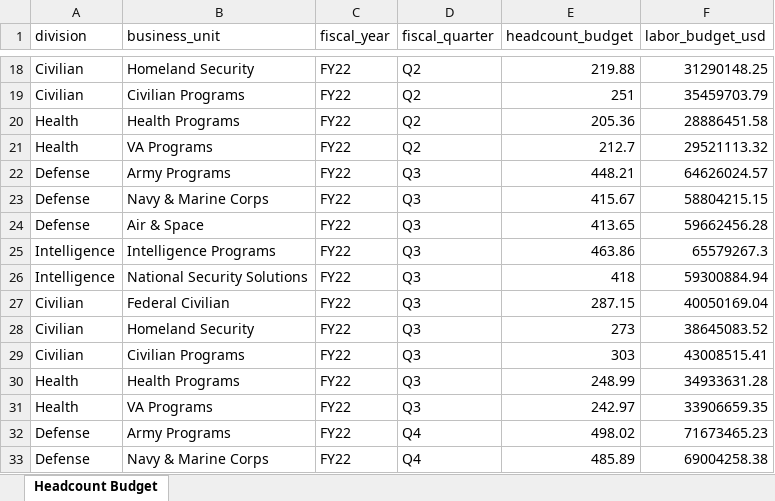
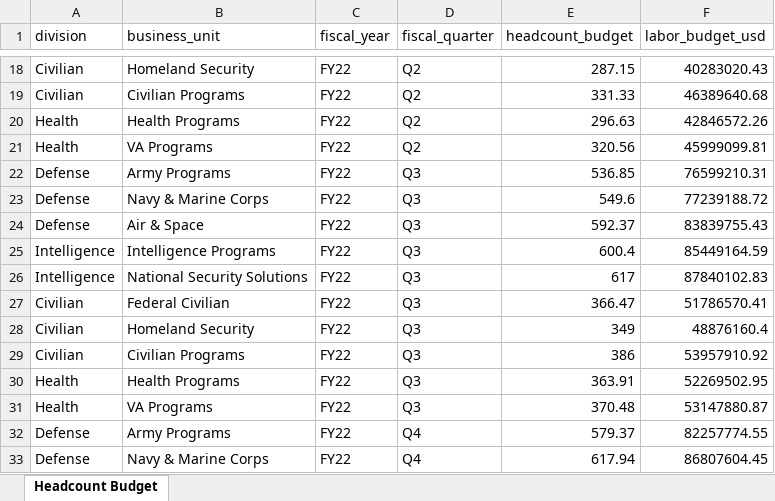
Before and after one commit to COG-GTM/BEP-Tableau-PowerBI-Migration, an Excel workbook: gdit-workforce-demo/data/finance/fy_headcount_budget.xlsx, sheet Headcount Budget, drawn as a sheet; only a part is shown, gaps mark what is left out; values as stored, in another font and other column widths than the file's, no borders; the diff covers the shown part only; the diff names each change by its address in the sheet, - before the commit and + after, or states it on an @@ line.

```diff
--- a/gdit-workforce-demo/data/finance/fy_headcount_budget.xlsx (sheet Headcount Budget)
+++ b/gdit-workforce-demo/data/finance/fy_headcount_budget.xlsx (sheet Headcount Budget)
-E18 (headcount_budget): 219.88
+E18 (headcount_budget): 287.15
-F18 (labor_budget_usd): 31290148.25
+F18 (labor_budget_usd): 40283020.43
-E19 (headcount_budget): 251
+E19 (headcount_budget): 331.33
-F19 (labor_budget_usd): 35459703.79
+F19 (labor_budget_usd): 46389640.68
-E20 (headcount_budget): 205.36
+E20 (headcount_budget): 296.63
-F20 (labor_budget_usd): 28886451.58
+F20 (labor_budget_usd): 42846572.26
-E21 (headcount_budget): 212.7
+E21 (headcount_budget): 320.56
-F21 (labor_budget_usd): 29521113.32
+F21 (labor_budget_usd): 45999099.81
-E22 (headcount_budget): 448.21
+E22 (headcount_budget): 536.85
-F22 (labor_budget_usd): 64626024.57
+F22 (labor_budget_usd): 76599210.31
-E23 (headcount_budget): 415.67
+E23 (headcount_budget): 549.6
-F23 (labor_budget_usd): 58804215.15
+F23 (labor_budget_usd): 77239188.72
-E24 (headcount_budget): 413.65
+E24 (headcount_budget): 592.37
-F24 (labor_budget_usd): 59662456.28
+F24 (labor_budget_usd): 83839755.43
-E25 (headcount_budget): 463.86
+E25 (headcount_budget): 600.4
-F25 (labor_budget_usd): 65579267.3
+F25 (labor_budget_usd): 85449164.59
-E26 (headcount_budget): 418
+E26 (headcount_budget): 617
-F26 (labor_budget_usd): 59300884.94
+F26 (labor_budget_usd): 87840102.83
-E27 (headcount_budget): 287.15
+E27 (headcount_budget): 366.47
-F27 (labor_budget_usd): 40050169.04
+F27 (labor_budget_usd): 51786570.41
-E28 (headcount_budget): 273
+E28 (headcount_budget): 349
-F28 (labor_budget_usd): 38645083.52
+F28 (labor_budget_usd): 48876160.4
-E29 (headcount_budget): 303
+E29 (headcount_budget): 386
-F29 (labor_budget_usd): 43008515.41
+F29 (labor_budget_usd): 53957910.92
-E30 (headcount_budget): 248.99
+E30 (headcount_budget): 363.91
-F30 (labor_budget_usd): 34933631.28
+F30 (labor_budget_usd): 52269502.95
-E31 (headcount_budget): 242.97
+E31 (headcount_budget): 370.48
-F31 (labor_budget_usd): 33906659.35
+F31 (labor_budget_usd): 53147880.87
-E32 (headcount_budget): 498.02
+E32 (headcount_budget): 579.37
-F32 (labor_budget_usd): 71673465.23
+F32 (labor_budget_usd): 82257774.55
-E33 (headcount_budget): 485.89
+E33 (headcount_budget): 617.94
-F33 (labor_budget_usd): 69004258.38
+F33 (labor_budget_usd): 86807604.45
```
Also changed, not shown: 448 edited cells elsewhere in this sheet, 2 other files.
